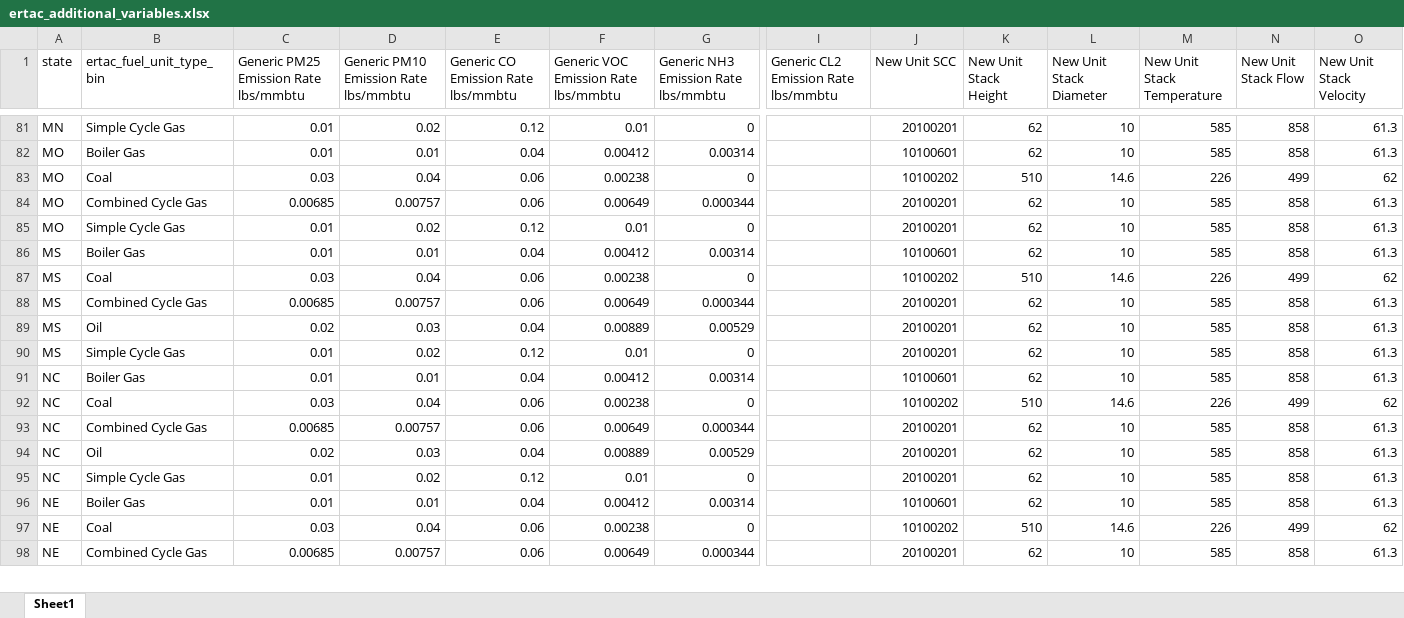
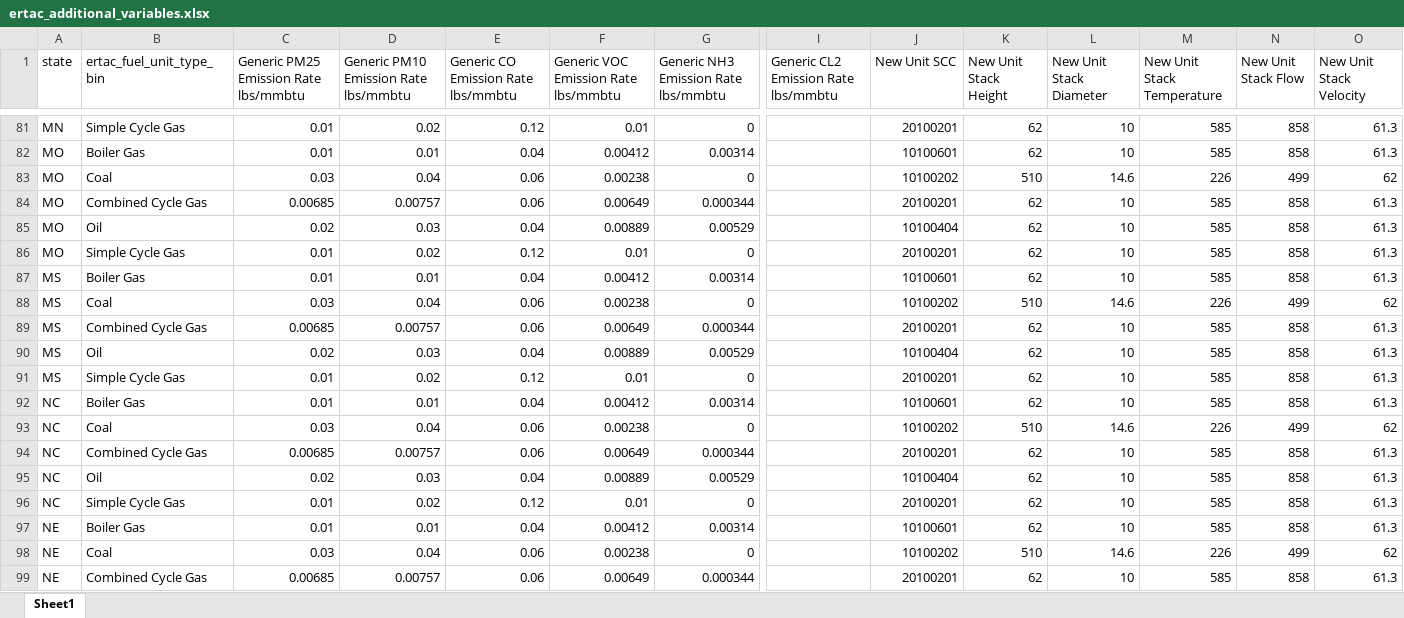
Before and after one commit to bukim1/ERTAC-EGU-Emission-Projection-Tool, an Excel workbook: Inputs/ertac_additional_variables.xlsx, sheet Sheet1, drawn as a sheet; only a part is shown, gaps mark what is left out; values as stored, in another font and other column widths than the file's, no borders; addresses are those after the commit; rows hold the shown columns only; the diff covers the shown part only; the diff names each change by its address in the sheet, - before the commit and + after, or states it on an @@ line.

```diff
--- a/Inputs/ertac_additional_variables.xlsx (sheet Sheet1)
+++ b/Inputs/ertac_additional_variables.xlsx (sheet Sheet1)
+row 85: MO | Oil | 0.02 | 0.03 | 0.04 | 0.00889 | 0.00529 |  | 10100404 | 62 | 10 | 585 | 858 | 61.3
-J90 (New Unit SCC): 20100201
+J90 (New Unit SCC): 10100404
-J95 (New Unit SCC): 20100201
+J95 (New Unit SCC): 10100404
```
Also changed, not shown: 27 edited cells elsewhere in this sheet, 1 other file.
